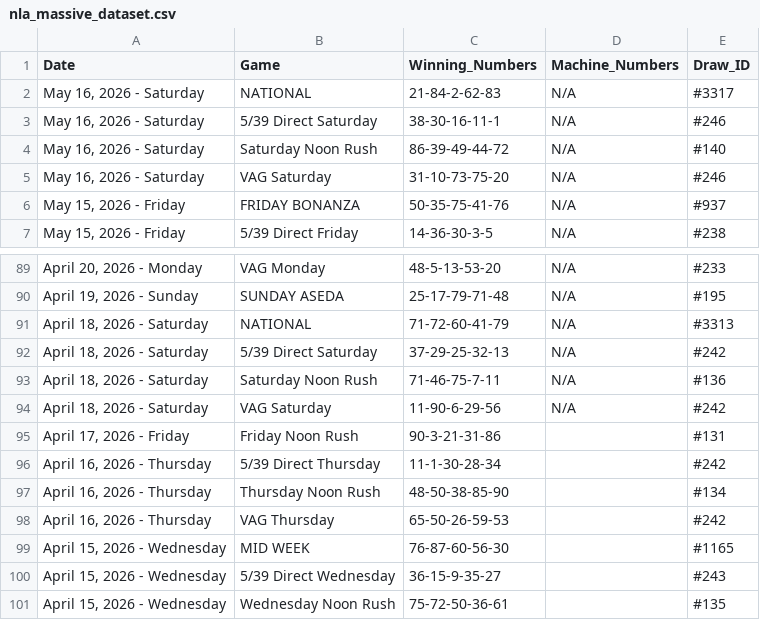
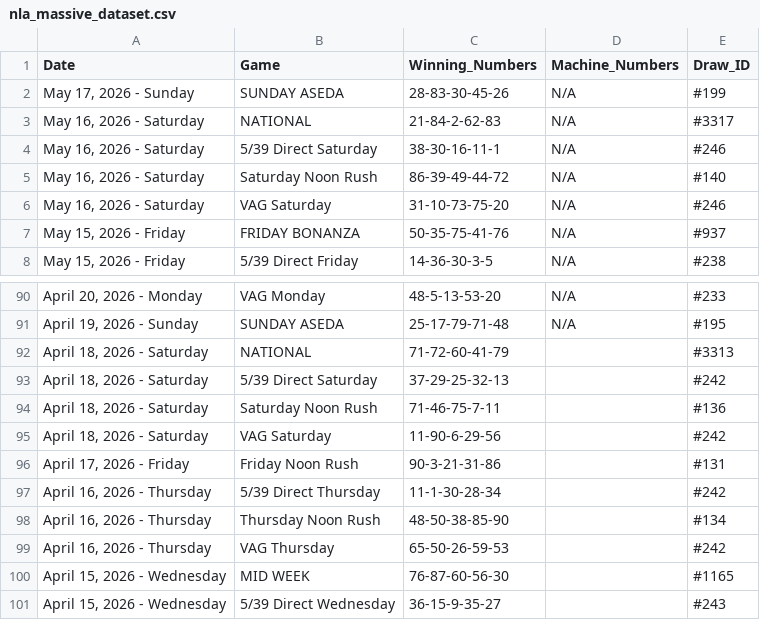
Before and after one commit to mrstephan404-hue/nla-data-repo, a CSV file: nla_massive_dataset.csv, drawn as a sheet; only a part is shown, gaps mark what is left out; the shorter side is filled out with more unchanged rows.

```diff
--- a/nla_massive_dataset.csv
+++ b/nla_massive_dataset.csv
@@ -1,2 +1,3 @@
 Date,Game,Winning_Numbers,Machine_Numbers,Draw_ID
+"May 17, 2026 - Sunday",SUNDAY ASEDA,28-83-30-45-26,N/A,#199
 "May 16, 2026 - Saturday",NATIONAL,21-84-2-62-83,N/A,#3317
@@ -90,6 +91,6 @@ Date,Game,Winning_Numbers,Machine_Numbers,Draw_ID
 "April 19, 2026 - Sunday",SUNDAY ASEDA,25-17-79-71-48,N/A,#195
-"April 18, 2026 - Saturday",NATIONAL,71-72-60-41-79,N/A,#3313
-"April 18, 2026 - Saturday",5/39 Direct Saturday,37-29-25-32-13,N/A,#242
-"April 18, 2026 - Saturday",Saturday Noon Rush,71-46-75-7-11,N/A,#136
-"April 18, 2026 - Saturday",VAG Saturday,11-90-6-29-56,N/A,#242
+"April 18, 2026 - Saturday",NATIONAL,71-72-60-41-79,,#3313
+"April 18, 2026 - Saturday",5/39 Direct Saturday,37-29-25-32-13,,#242
+"April 18, 2026 - Saturday",Saturday Noon Rush,71-46-75-7-11,,#136
+"April 18, 2026 - Saturday",VAG Saturday,11-90-6-29-56,,#242
 "April 17, 2026 - Friday",Friday Noon Rush,90-3-21-31-86,,#131
```
